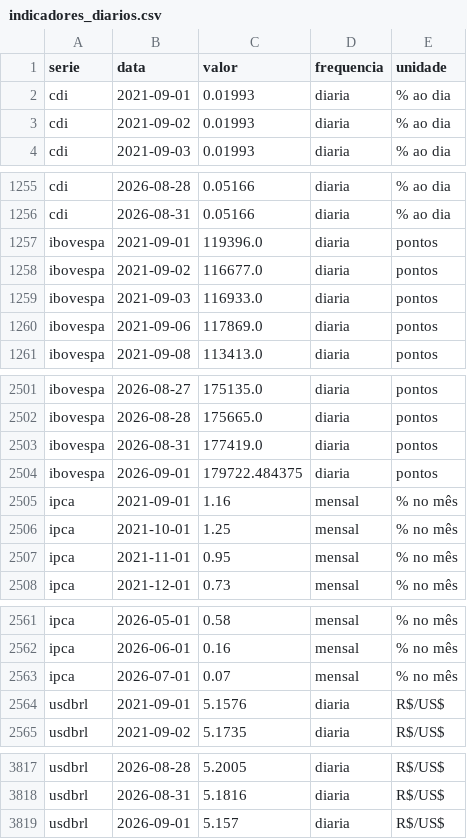
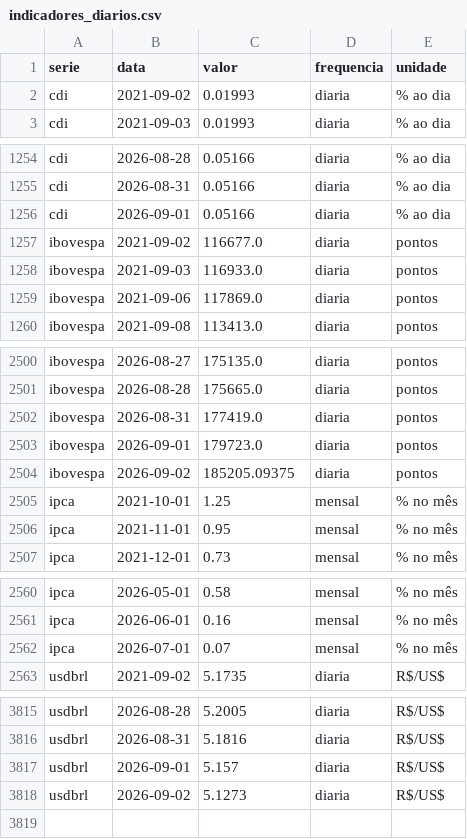
Before and after one commit to christianbicalho/veneto-market-insight, a CSV file: data/curated/indicadores_diarios.csv, drawn as a sheet; only a part is shown, gaps mark what is left out.

```diff
--- a/data/curated/indicadores_diarios.csv
+++ b/data/curated/indicadores_diarios.csv
@@ -1,3 +1,2 @@
 serie,data,valor,frequencia,unidade
-cdi,2021-09-01,0.01993,diaria,% ao dia
 cdi,2021-09-02,0.01993,diaria,% ao dia
@@ -1256,3 +1255,3 @@ cdi,2026-08-28,0.05166,diaria,% ao dia
 cdi,2026-08-31,0.05166,diaria,% ao dia
-ibovespa,2021-09-01,119396.0,diaria,pontos
+cdi,2026-09-01,0.05166,diaria,% ao dia
 ibovespa,2021-09-02,116677.0,diaria,pontos
@@ -2503,4 +2502,4 @@ ibovespa,2026-08-28,175665.0,diaria,pontos
 ibovespa,2026-08-31,177419.0,diaria,pontos
-ibovespa,2026-09-01,179722.484375,diaria,pontos
-ipca,2021-09-01,1.16,mensal,% no mês
+ibovespa,2026-09-01,179723.0,diaria,pontos
+ibovespa,2026-09-02,185205.09375,diaria,pontos
 ipca,2021-10-01,1.25,mensal,% no mês
@@ -2563,3 +2562,2 @@ ipca,2026-06-01,0.16,mensal,% no mês
 ipca,2026-07-01,0.07,mensal,% no mês
-usdbrl,2021-09-01,5.1576,diaria,R$/US$
 usdbrl,2021-09-02,5.1735,diaria,R$/US$
@@ -3819 +3817,2 @@ usdbrl,2026-08-31,5.1816,diaria,R$/US$
 usdbrl,2026-09-01,5.157,diaria,R$/US$
+usdbrl,2026-09-02,5.1273,diaria,R$/US$
```
Also changed, not shown: data/curated/indicadores_mensais.csv, 5 other files.
